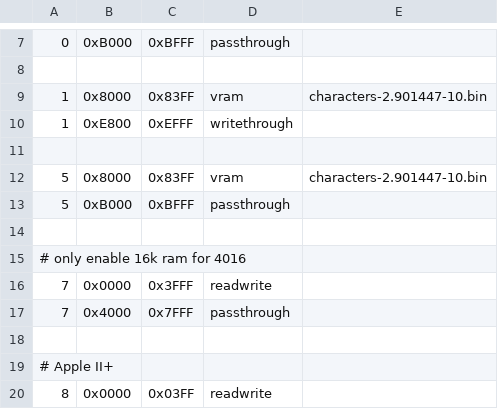
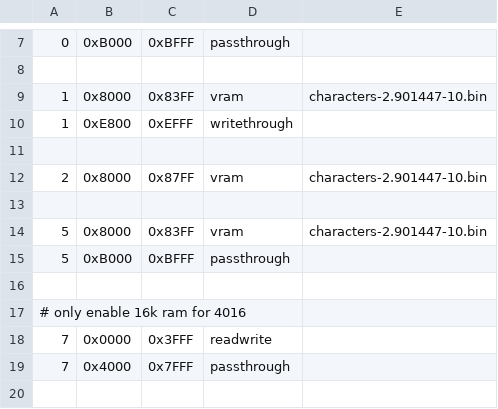
Before and after one commit to bitfixer/bf-romulator, a CSV file: config/enable_table_default.csv, drawn as a sheet; only a part is shown, gaps mark what is left out; the shorter side is filled out with more unchanged rows.

Commit message:
vram reading now working

```diff
--- a/config/enable_table_default.csv
+++ b/config/enable_table_default.csv
@@ -11,2 +11,4 @@
 
+2,0x8000,0x87FF,"vram",characters-2.901447-10.bin
+
 5,0x8000,0x83FF,"vram",characters-2.901447-10.bin
```
Also changed, not shown: 4 other files.
